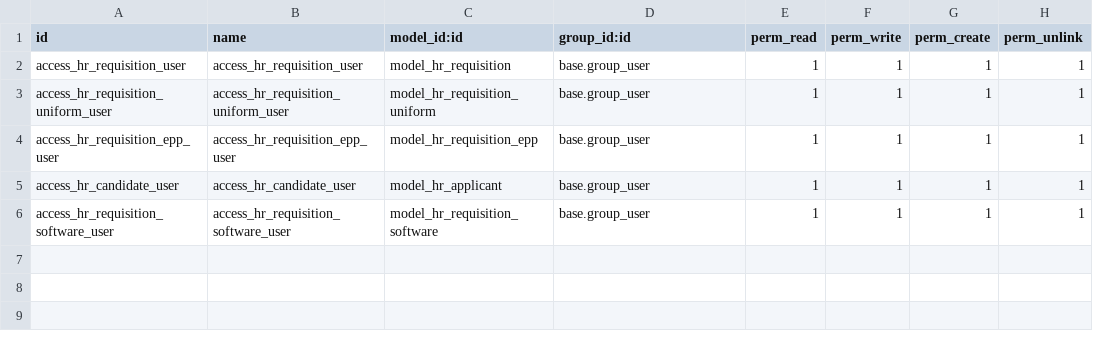
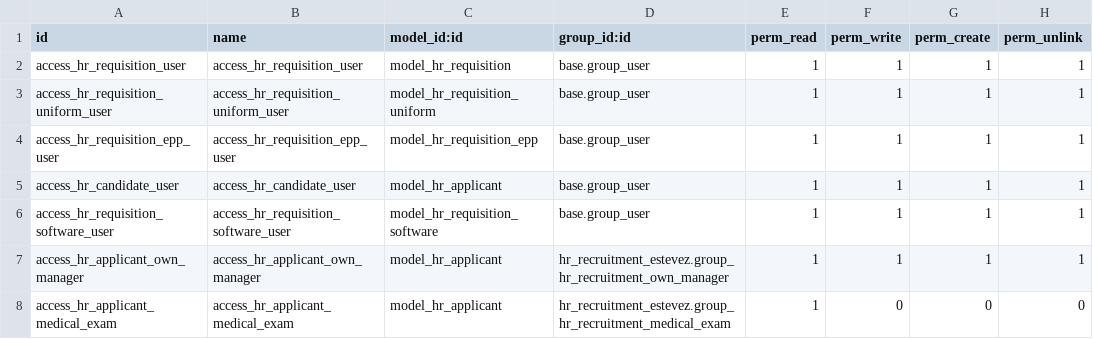
Before and after one commit to project-dev-estevez/odoo-erp, a CSV file: custom-addons/hr_recruitment_estevez/security/ir.model.access.csv, drawn as a sheet.

```diff
--- a/custom-addons/hr_recruitment_estevez/security/ir.model.access.csv
+++ b/custom-addons/hr_recruitment_estevez/security/ir.model.access.csv
@@ -6 +6,3 @@ access_hr_candidate_user,access_hr_candidate_user,model_hr_applicant,base.group_
 access_hr_requisition_software_user,access_hr_requisition_software_user,model_hr_requisition_software,base.group_user,1,1,1,1
+access_hr_applicant_own_manager,access_hr_applicant_own_manager,model_hr_applicant,hr_recruitment_estevez.group_hr_recruitment_own_manager,1,1,1,1
+access_hr_applicant_medical_exam,access_hr_applicant_medical_exam,model_hr_applicant,hr_recruitment_estevez.group_hr_recruitment_medical_exam,1,0,0,0
```
Also changed, not shown: 3 other files.
